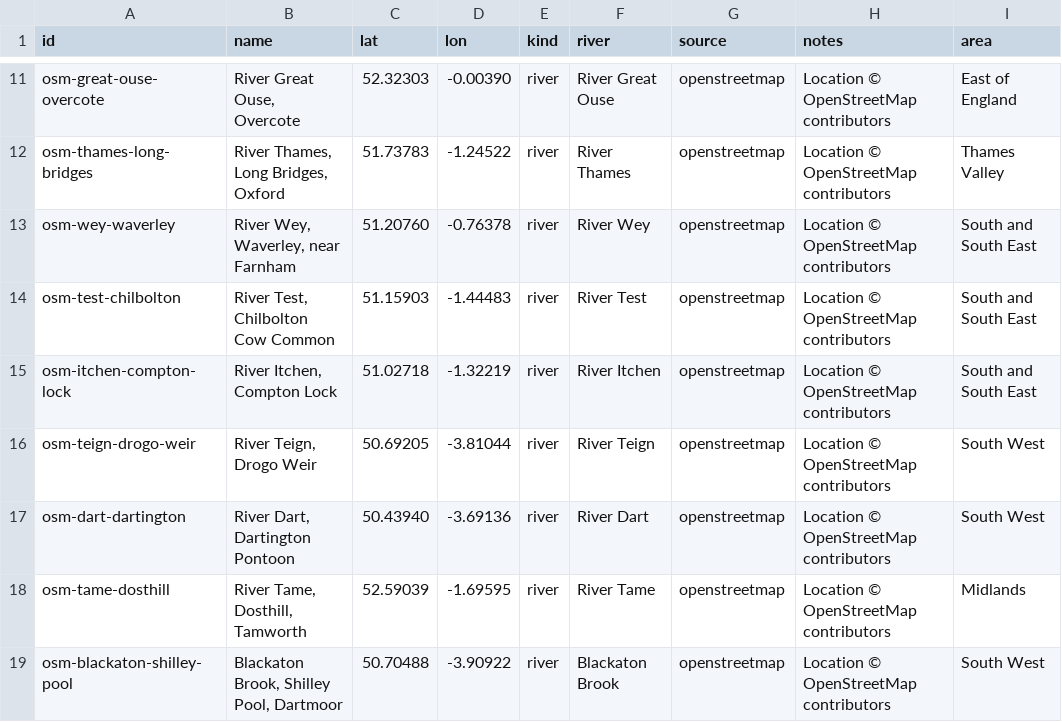
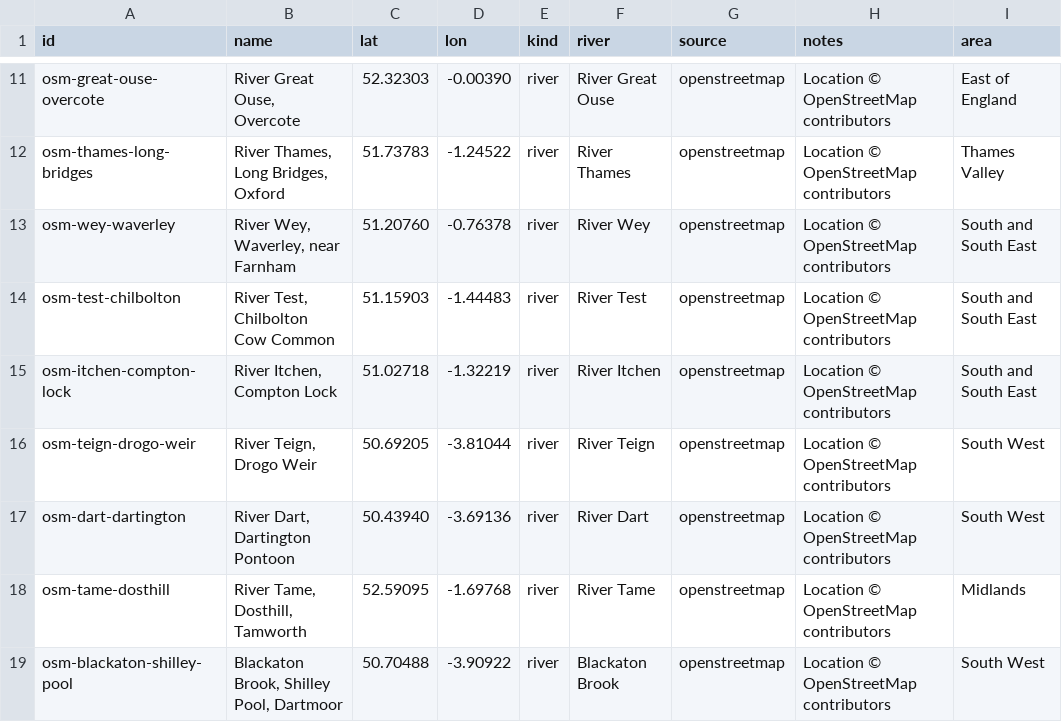
Before and after one commit to ethanbuckley/swimsignal, a CSV file: spots-osm.csv, drawn as a sheet; only a part is shown, gaps mark what is left out; the diff names each change by its address in the sheet, - before the commit and + after, or states it on an @@ line.

```diff
--- a/spots-osm.csv
+++ b/spots-osm.csv
-C18 (lat): 52.59039
+C18 (lat): 52.59095
-D18 (lon): -1.69595
+D18 (lon): -1.69768
```
Also changed, not shown: spots-scotland.csv, 10 other files.
